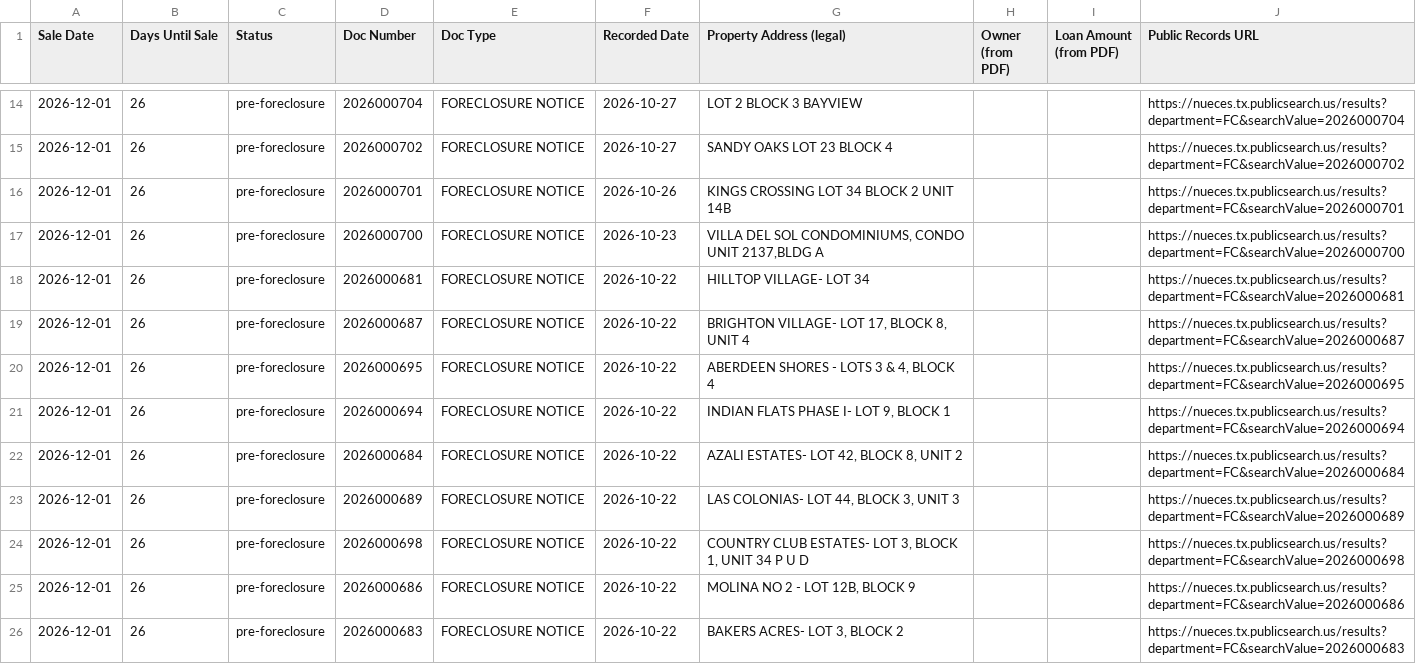
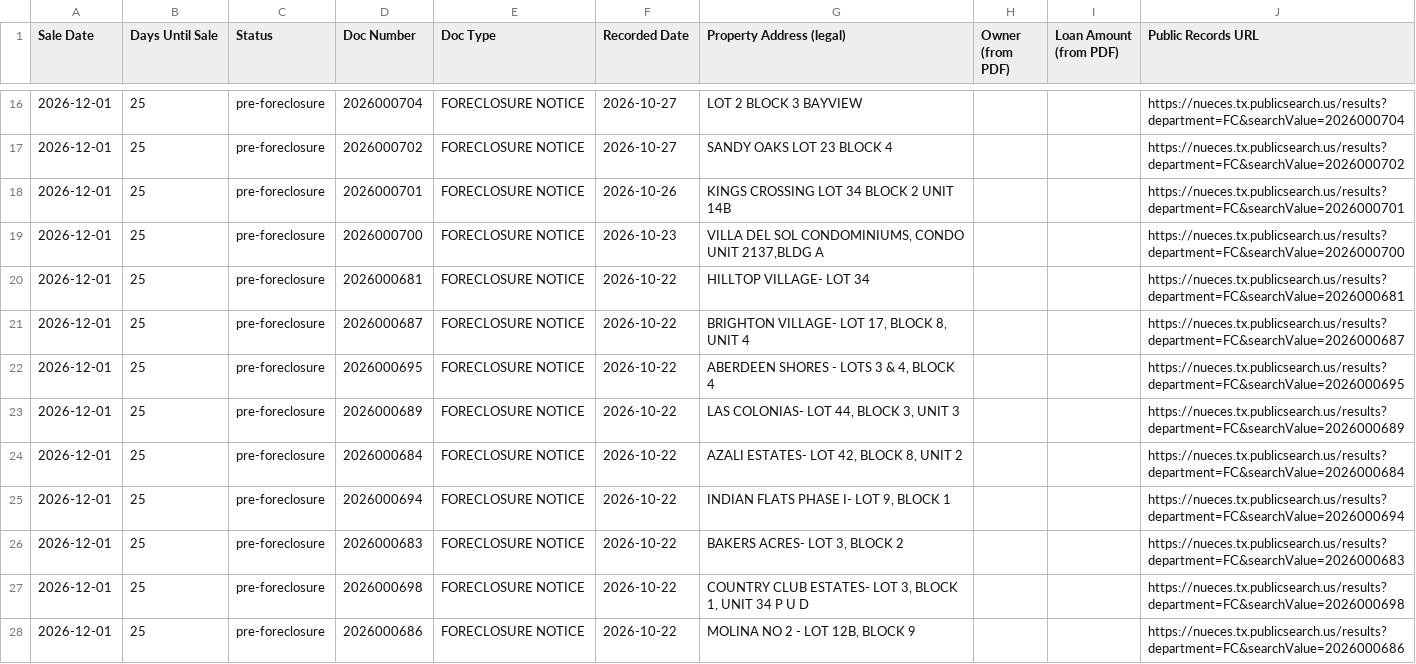
Before and after one commit to sbrios85/nueces-leads, a CSV file: data/foreclosures.csv, drawn as a sheet; only a part is shown, gaps mark what is left out; the diff covers the shown part only.

```diff
--- a/data/foreclosures.csv
+++ b/data/foreclosures.csv
@@ -14,13 +16,13 @@ Sale Date,Days Until Sale,Status,Doc Number,Doc Type,Recorded Date,Property Addr
-2026-12-01,26,pre-foreclosure,2026000704,FORECLOSURE NOTICE,2026-10-27,LOT 2 BLOCK 3 BAYVIEW,,,https://nueces.tx.publicsearch.us/results?department=FC&searchValue=2026000704
-2026-12-01,26,pre-foreclosure,2026000702,FORECLOSURE NOTICE,2026-10-27,SANDY OAKS LOT 23 BLOCK 4,,,https://nueces.tx.publicsearch.us/results?department=FC&searchValue=2026000702
-2026-12-01,26,pre-foreclosure,2026000701,FORECLOSURE NOTICE,2026-10-26,KINGS CROSSING LOT 34 BLOCK 2 UNIT 14B,,,https://nueces.tx.publicsearch.us/results?department=FC&searchValue=2026000701
-2026-12-01,26,pre-foreclosure,2026000700,FORECLOSURE NOTICE,2026-10-23,"VILLA DEL SOL CONDOMINIUMS, CONDO UNIT 2137,BLDG A",,,https://nueces.tx.publicsearch.us/results?department=FC&searchValue=2026000700
-2026-12-01,26,pre-foreclosure,2026000681,FORECLOSURE NOTICE,2026-10-22,HILLTOP VILLAGE- LOT 34,,,https://nueces.tx.publicsearch.us/results?department=FC&searchValue=2026000681
-2026-12-01,26,pre-foreclosure,2026000687,FORECLOSURE NOTICE,2026-10-22,"BRIGHTON VILLAGE- LOT 17, BLOCK 8, UNIT 4",,,https://nueces.tx.publicsearch.us/results?department=FC&searchValue=2026000687
-2026-12-01,26,pre-foreclosure,2026000695,FORECLOSURE NOTICE,2026-10-22,"ABERDEEN SHORES - LOTS 3 & 4, BLOCK 4",,,https://nueces.tx.publicsearch.us/results?department=FC&searchValue=2026000695
-2026-12-01,26,pre-foreclosure,2026000694,FORECLOSURE NOTICE,2026-10-22,"INDIAN FLATS PHASE I- LOT 9, BLOCK 1",,,https://nueces.tx.publicsearch.us/results?department=FC&searchValue=2026000694
-2026-12-01,26,pre-foreclosure,2026000684,FORECLOSURE NOTICE,2026-10-22,"AZALI ESTATES- LOT 42, BLOCK 8, UNIT 2",,,https://nueces.tx.publicsearch.us/results?department=FC&searchValue=2026000684
-2026-12-01,26,pre-foreclosure,2026000689,FORECLOSURE NOTICE,2026-10-22,"LAS COLONIAS- LOT 44, BLOCK 3, UNIT 3",,,https://nueces.tx.publicsearch.us/results?department=FC&searchValue=2026000689
-2026-12-01,26,pre-foreclosure,2026000698,FORECLOSURE NOTICE,2026-10-22,"COUNTRY CLUB ESTATES- LOT 3, BLOCK 1, UNIT 34 P U D",,,https://nueces.tx.publicsearch.us/results?department=FC&searchValue=2026000698
-2026-12-01,26,pre-foreclosure,2026000686,FORECLOSURE NOTICE,2026-10-22,"MOLINA NO 2 - LOT 12B, BLOCK 9",,,https://nueces.tx.publicsearch.us/results?department=FC&searchValue=2026000686
-2026-12-01,26,pre-foreclosure,2026000683,FORECLOSURE NOTICE,2026-10-22,"BAKERS ACRES- LOT 3, BLOCK 2",,,https://nueces.tx.publicsearch.us/results?department=FC&searchValue=2026000683
+2026-12-01,25,pre-foreclosure,2026000704,FORECLOSURE NOTICE,2026-10-27,LOT 2 BLOCK 3 BAYVIEW,,,https://nueces.tx.publicsearch.us/results?department=FC&searchValue=2026000704
+2026-12-01,25,pre-foreclosure,2026000702,FORECLOSURE NOTICE,2026-10-27,SANDY OAKS LOT 23 BLOCK 4,,,https://nueces.tx.publicsearch.us/results?department=FC&searchValue=2026000702
+2026-12-01,25,pre-foreclosure,2026000701,FORECLOSURE NOTICE,2026-10-26,KINGS CROSSING LOT 34 BLOCK 2 UNIT 14B,,,https://nueces.tx.publicsearch.us/results?department=FC&searchValue=2026000701
+2026-12-01,25,pre-foreclosure,2026000700,FORECLOSURE NOTICE,2026-10-23,"VILLA DEL SOL CONDOMINIUMS, CONDO UNIT 2137,BLDG A",,,https://nueces.tx.publicsearch.us/results?department=FC&searchValue=2026000700
+2026-12-01,25,pre-foreclosure,2026000681,FORECLOSURE NOTICE,2026-10-22,HILLTOP VILLAGE- LOT 34,,,https://nueces.tx.publicsearch.us/results?department=FC&searchValue=2026000681
+2026-12-01,25,pre-foreclosure,2026000687,FORECLOSURE NOTICE,2026-10-22,"BRIGHTON VILLAGE- LOT 17, BLOCK 8, UNIT 4",,,https://nueces.tx.publicsearch.us/results?department=FC&searchValue=2026000687
+2026-12-01,25,pre-foreclosure,2026000695,FORECLOSURE NOTICE,2026-10-22,"ABERDEEN SHORES - LOTS 3 & 4, BLOCK 4",,,https://nueces.tx.publicsearch.us/results?department=FC&searchValue=2026000695
+2026-12-01,25,pre-foreclosure,2026000689,FORECLOSURE NOTICE,2026-10-22,"LAS COLONIAS- LOT 44, BLOCK 3, UNIT 3",,,https://nueces.tx.publicsearch.us/results?department=FC&searchValue=2026000689
+2026-12-01,25,pre-foreclosure,2026000684,FORECLOSURE NOTICE,2026-10-22,"AZALI ESTATES- LOT 42, BLOCK 8, UNIT 2",,,https://nueces.tx.publicsearch.us/results?department=FC&searchValue=2026000684
+2026-12-01,25,pre-foreclosure,2026000694,FORECLOSURE NOTICE,2026-10-22,"INDIAN FLATS PHASE I- LOT 9, BLOCK 1",,,https://nueces.tx.publicsearch.us/results?department=FC&searchValue=2026000694
+2026-12-01,25,pre-foreclosure,2026000683,FORECLOSURE NOTICE,2026-10-22,"BAKERS ACRES- LOT 3, BLOCK 2",,,https://nueces.tx.publicsearch.us/results?department=FC&searchValue=2026000683
+2026-12-01,25,pre-foreclosure,2026000698,FORECLOSURE NOTICE,2026-10-22,"COUNTRY CLUB ESTATES- LOT 3, BLOCK 1, UNIT 34 P U D",,,https://nueces.tx.publicsearch.us/results?department=FC&searchValue=2026000698
+2026-12-01,25,pre-foreclosure,2026000686,FORECLOSURE NOTICE,2026-10-22,"MOLINA NO 2 - LOT 12B, BLOCK 9",,,https://nueces.tx.publicsearch.us/results?department=FC&searchValue=2026000686
```
Also changed, not shown: 3 added rows, 1 removed row and 74 edited cells elsewhere in this file, data/leads_for_ghl.csv, 6 other files.
